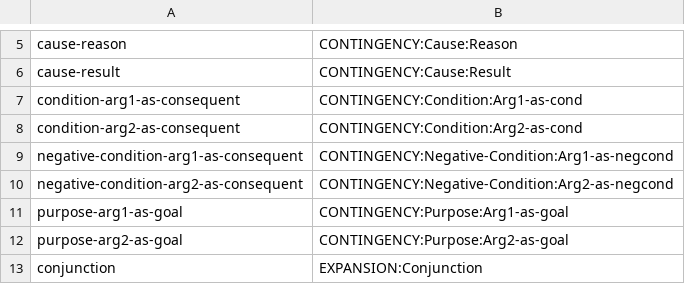
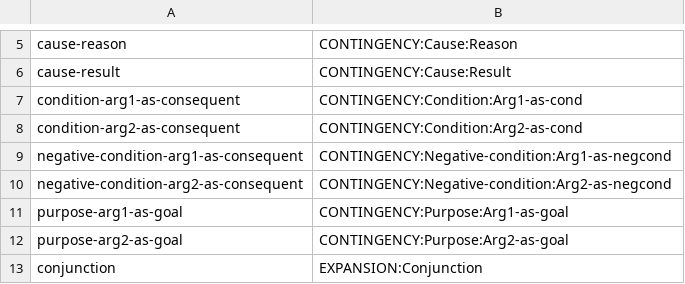
Before and after one commit to acoli-repo/rdf4discourse, a TSV file: discourse-markers/lemon/dimlex-de/mapping.tsv, drawn as a sheet; only a part is shown, gaps mark what is left out.

Commit message:
instances in ontology, typos in mappings fixed

```diff
--- a/discourse-markers/lemon/dimlex-de/mapping.tsv
+++ b/discourse-markers/lemon/dimlex-de/mapping.tsv
@@ -8,4 +8,4 @@ condition-arg1-as-consequent	CONTINGENCY:Condition:Arg1-as-cond
 condition-arg2-as-consequent	CONTINGENCY:Condition:Arg2-as-cond
-negative-condition-arg1-as-consequent	CONTINGENCY:Negative-Condition:Arg1-as-negcond
-negative-condition-arg2-as-consequent	CONTINGENCY:Negative-Condition:Arg2-as-negcond
+negative-condition-arg1-as-consequent	CONTINGENCY:Negative-condition:Arg1-as-negcond
+negative-condition-arg2-as-consequent	CONTINGENCY:Negative-condition:Arg2-as-negcond
 purpose-arg1-as-goal	CONTINGENCY:Purpose:Arg1-as-goal
```
Also changed, not shown: discourse-markers/lemon/discodict-nl/mapping.tsv, discourse-markers/lemon/lico-it/mapping.tsv, 1 other file.
